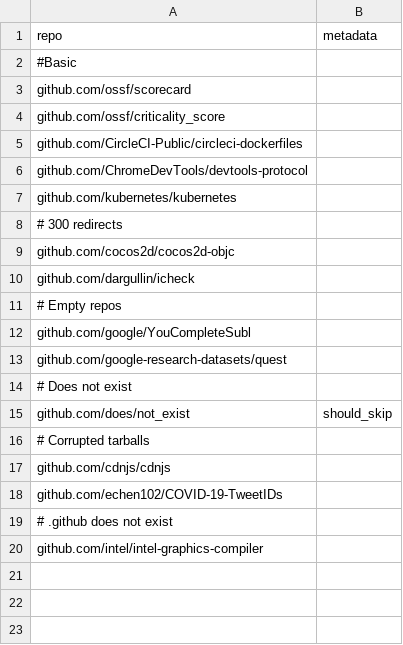
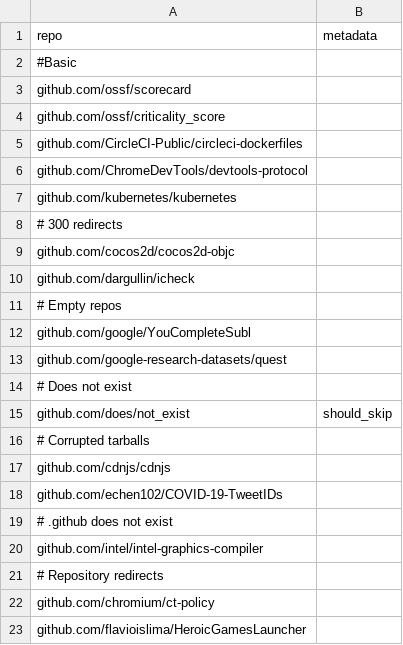
Before and after one commit to justaugustus/scorecard-infra, a CSV file: cron/data/projects.release.csv, drawn as a sheet.

Commit message:
Handle GitHub repos with redirects (ossf/scorecard#876)
Co-authored-by: Azeem Shaikh <azeems@google.com>

```diff
--- a/cron/data/projects.release.csv
+++ b/cron/data/projects.release.csv
@@ -20 +20,4 @@ github.com/echen102/COVID-19-TweetIDs,
 github.com/intel/intel-graphics-compiler,
+# Repository redirects
+github.com/chromium/ct-policy,
+github.com/flavioislima/HeroicGamesLauncher,
```
